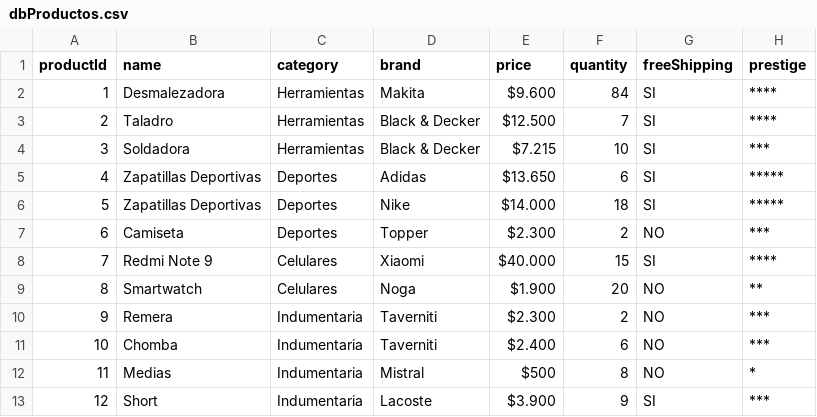
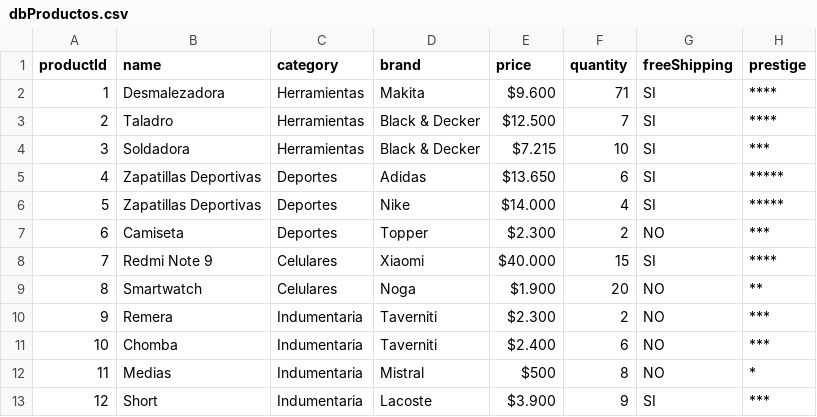
Before and after one commit to hernandojimenez/desaficioSpring, a CSV file: src/main/resources/dbProductos.csv, drawn as a sheet.

```diff
--- a/src/main/resources/dbProductos.csv
+++ b/src/main/resources/dbProductos.csv
@@ -1,3 +1,3 @@
 productId,name,category,brand,price,quantity,freeShipping,prestige
-1,Desmalezadora,Herramientas,Makita,$9.600,84,SI,****
+1,Desmalezadora,Herramientas,Makita,$9.600,71,SI,****
 2,Taladro,Herramientas,Black & Decker,$12.500,7,SI,****
@@ -5,3 +5,3 @@ productId,name,category,brand,price,quantity,freeShipping,prestige
 4,Zapatillas Deportivas,Deportes,Adidas,$13.650,6,SI,*****
-5,Zapatillas Deportivas,Deportes,Nike,$14.000,18,SI,*****
+5,Zapatillas Deportivas,Deportes,Nike,$14.000,4,SI,*****
 6,Camiseta,Deportes,Topper,$2.300,2,NO,***
```
Also changed, not shown: 13 other files.
